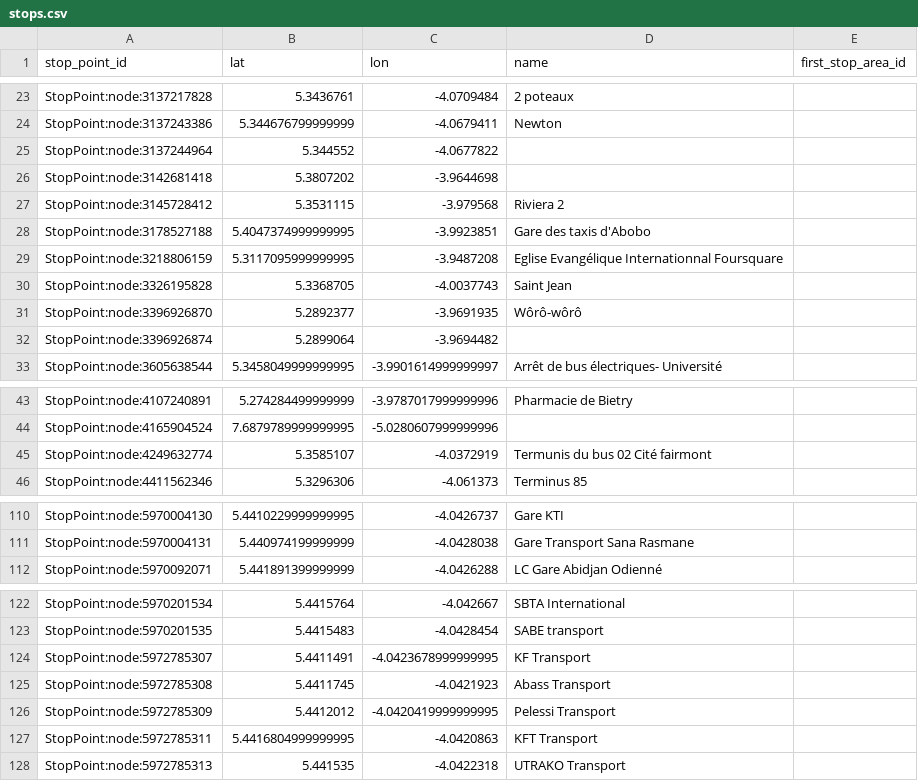
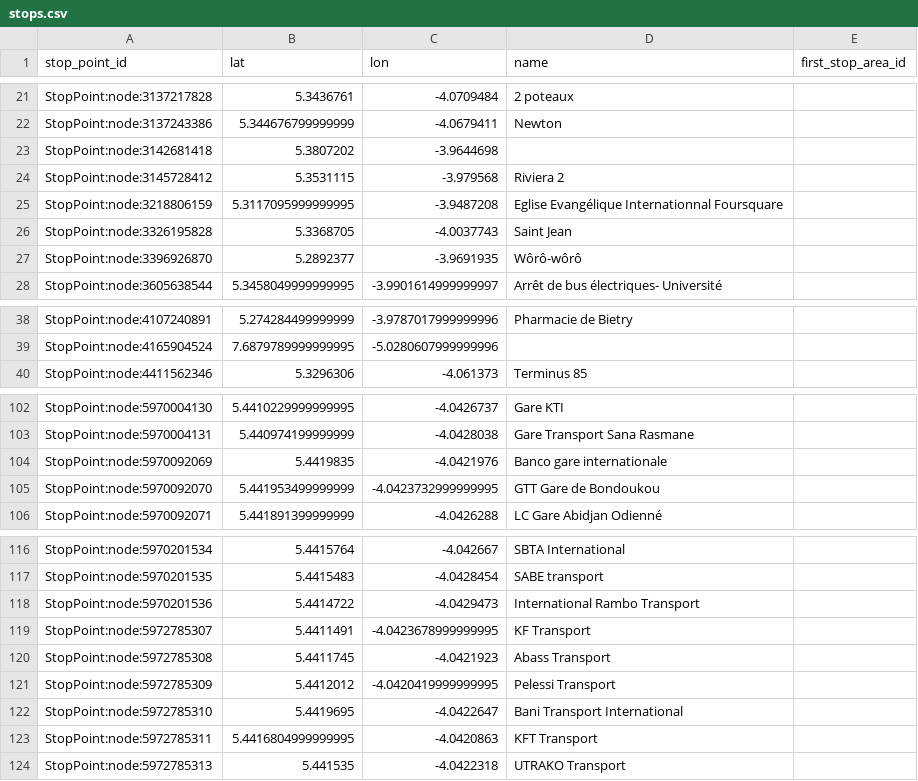
Before and after one commit to Jungle-Bus/AbidjanTransport_geom_ci, a CSV file: stops.csv, drawn as a sheet; only a part is shown, gaps mark what is left out; the diff covers the shown part only.

Commit message:
Deploy Jungle-Bus/AbidjanTransport_geom_ci to github.com/Jungle-Bus/AbidjanTransport_geom_ci.git:gh-pages

```diff
--- a/stops.csv
+++ b/stops.csv
@@ -24,6 +22,4 @@ StopPoint:node:3137217828,5.3436761,-4.0709484,2 poteaux,
 StopPoint:node:3137243386,5.344676799999999,-4.0679411,Newton,
-StopPoint:node:3137244964,5.344552,-4.0677822,,
 StopPoint:node:3142681418,5.3807202,-3.9644698,,
 StopPoint:node:3145728412,5.3531115,-3.979568,Riviera 2,
-StopPoint:node:3178527188,5.4047374999999995,-3.9923851,Gare des taxis d'Abobo,
 StopPoint:node:3218806159,5.3117095999999995,-3.9487208,Eglise Evangélique Internationnal Foursquare,
@@ -31,3 +27,2 @@ StopPoint:node:3326195828,5.3368705,-4.0037743,Saint Jean,
 StopPoint:node:3396926870,5.2892377,-3.9691935,Wôrô-wôrô,
-StopPoint:node:3396926874,5.2899064,-3.9694482,,
 StopPoint:node:3605638544,5.3458049999999995,-3.9901614999999997,Arrêt de bus électriques- Université,
@@ -44,3 +39,2 @@ StopPoint:node:4107240891,5.274284499999999,-3.9787017999999996,Pharmacie de Bie
 StopPoint:node:4165904524,7.6879789999999995,-5.0280607999999996,,
-StopPoint:node:4249632774,5.3585107,-4.0372919,Termunis du bus 02 Cité fairmont,
 StopPoint:node:4411562346,5.3296306,-4.061373,Terminus 85,
@@ -111,2 +103,4 @@ StopPoint:node:5970004130,5.4410229999999995,-4.0426737,Gare KTI,
 StopPoint:node:5970004131,5.440974199999999,-4.0428038,Gare Transport Sana Rasmane,
+StopPoint:node:5970092069,5.4419835,-4.0421976,Banco gare internationale,
+StopPoint:node:5970092070,5.441953499999999,-4.0423732999999995,GTT Gare de Bondoukou,
 StopPoint:node:5970092071,5.441891399999999,-4.0426288,LC Gare Abidjan Odienné,
@@ -123,2 +117,3 @@ StopPoint:node:5970201534,5.4415764,-4.042667,SBTA International,
 StopPoint:node:5970201535,5.4415483,-4.0428454,SABE transport,
+StopPoint:node:5970201536,5.4414722,-4.0429473,International Rambo Transport,
 StopPoint:node:5972785307,5.4411491,-4.0423678999999995,KF Transport,
@@ -126,2 +121,3 @@ StopPoint:node:5972785308,5.4411745,-4.0421923,Abass Transport,
 StopPoint:node:5972785309,5.4412012,-4.0420419999999995,Pelessi Transport,
+StopPoint:node:5972785310,5.4419695,-4.0422647,Bani Transport International,
 StopPoint:node:5972785311,5.4416804999999995,-4.0420863,KFT Transport,
```
Also changed, not shown: 1 added row, 6 removed rows and 4 edited cells elsewhere in this file, lines.csv, 3 other files.
